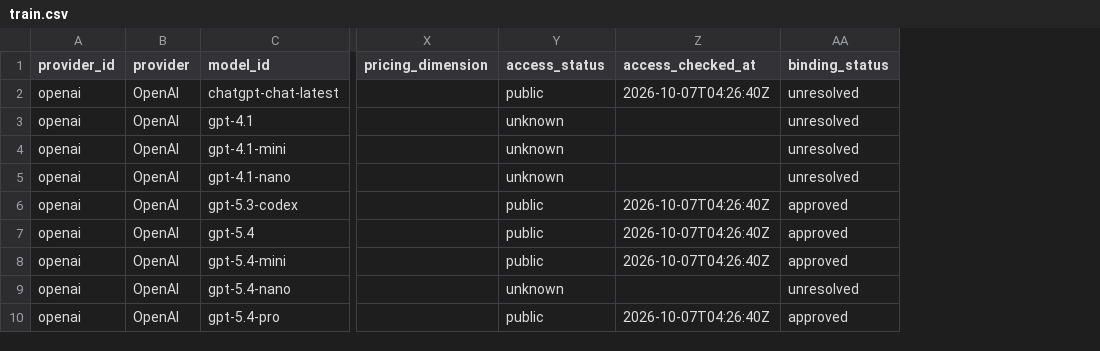
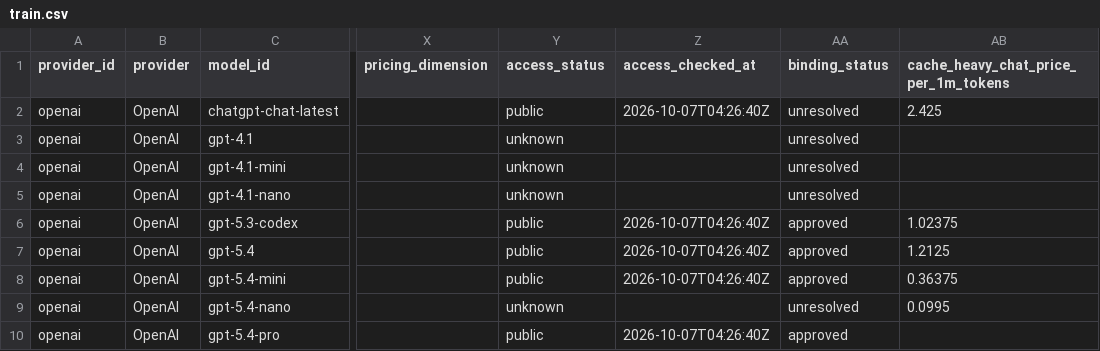
Before and after one commit to aicostbudget/ai-api-pricing-data, a CSV file: huggingface/train.csv, drawn as a sheet; only a part is shown, gaps mark what is left out; the diff names each change by its address in the sheet, - before the commit and + after, or states it on an @@ line.

Commit message:
feat(hf): add cache-heavy chat effective price column to train.csv
Viewer-only derived column cache_heavy_chat_price_per_1m_tokens =
0.85 x cached input + 0.10 x input + 0.05 x output per 1M tokens,
computed from the same row; empty when any rate is unknown.
prices.csv, prices.json and the public schema are unchanged.
Mix proposed on the HF forum (topic 191216).

```diff
--- a/huggingface/train.csv
+++ b/huggingface/train.csv
+column AB, rows 1-9: cache_heavy_chat_price_per_1m_tokens | 2.425 |  |  |  | 1.02375 | 1.2125 | 0.36375 | 0.0995
```
Also changed, not shown: 3 other files.
